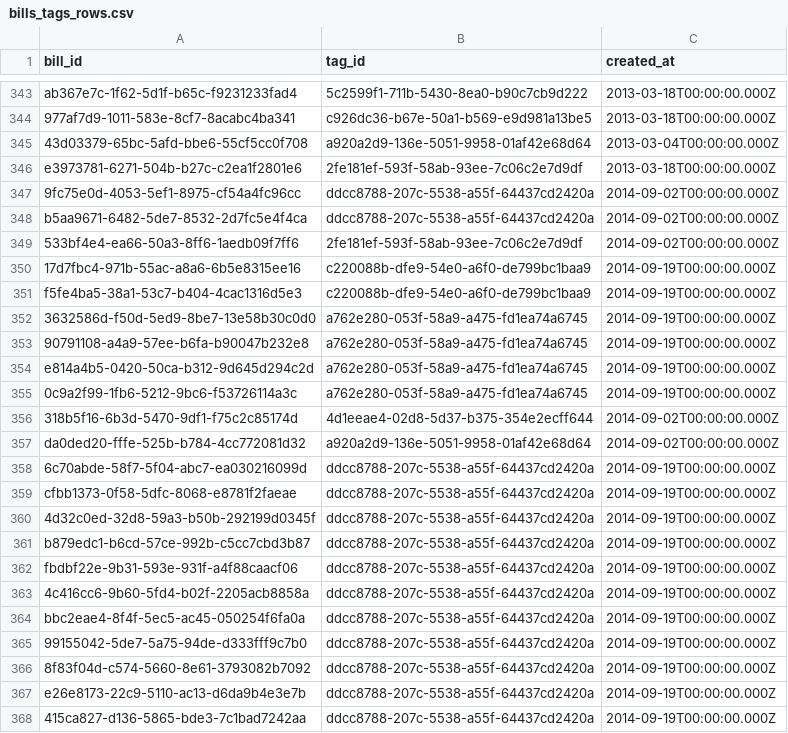
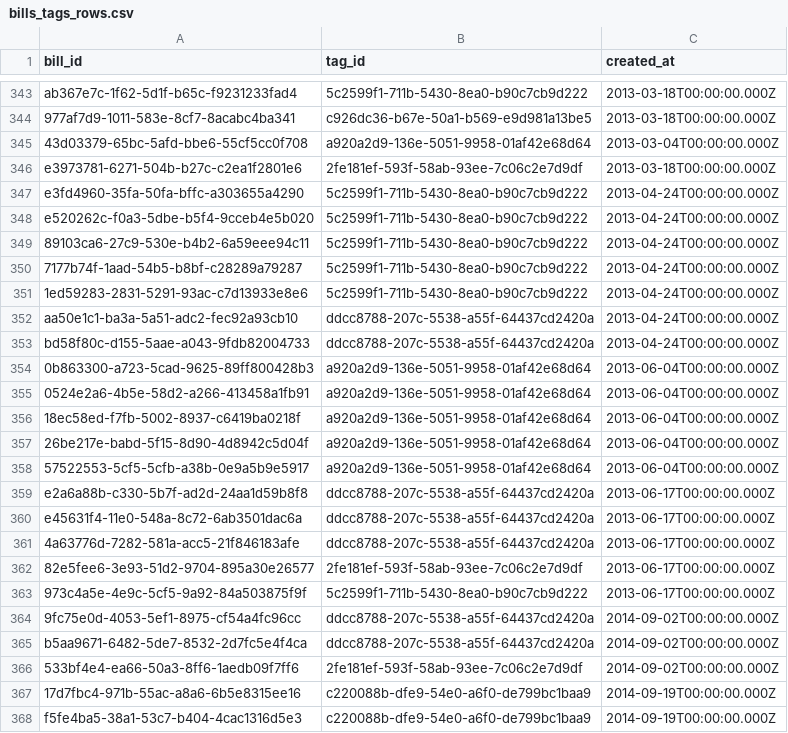
Before and after one commit to mirai-gikai-kasama-city/mirai-gikai-kasama, a CSV file: packages/seed/csv/data/bills_tags_rows.csv, drawn as a sheet; only a part is shown, gaps mark what is left out; the shorter side is filled out with more unchanged rows; the diff names each change by its address in the sheet, - before the commit and + after, or states it on an @@ line.

```diff
--- a/packages/seed/csv/data/bills_tags_rows.csv
+++ b/packages/seed/csv/data/bills_tags_rows.csv
+row 347: e3fd4960-35fa-50fa-bffc-a303655a4290 | 5c2599f1-711b-5430-8ea0-b90c7cb9d222 | 2013-04-24T00:00:00.000Z
+row 348: e520262c-f0a3-5dbe-b5f4-9cceb4e5b020 | 5c2599f1-711b-5430-8ea0-b90c7cb9d222 | 2013-04-24T00:00:00.000Z
+row 349: 89103ca6-27c9-530e-b4b2-6a59eee94c11 | 5c2599f1-711b-5430-8ea0-b90c7cb9d222 | 2013-04-24T00:00:00.000Z
+row 350: 7177b74f-1aad-54b5-b8bf-c28289a79287 | 5c2599f1-711b-5430-8ea0-b90c7cb9d222 | 2013-04-24T00:00:00.000Z
+row 351: 1ed59283-2831-5291-93ac-c7d13933e8e6 | 5c2599f1-711b-5430-8ea0-b90c7cb9d222 | 2013-04-24T00:00:00.000Z
+row 352: aa50e1c1-ba3a-5a51-adc2-fec92a93cb10 | ddcc8788-207c-5538-a55f-64437cd2420a | 2013-04-24T00:00:00.000Z
+row 353: bd58f80c-d155-5aae-a043-9fdb82004733 | ddcc8788-207c-5538-a55f-64437cd2420a | 2013-04-24T00:00:00.000Z
+row 354: 0b863300-a723-5cad-9625-89ff800428b3 | a920a2d9-136e-5051-9958-01af42e68d64 | 2013-06-04T00:00:00.000Z
+row 355: 0524e2a6-4b5e-58d2-a266-413458a1fb91 | a920a2d9-136e-5051-9958-01af42e68d64 | 2013-06-04T00:00:00.000Z
+row 356: 18ec58ed-f7fb-5002-8937-c6419ba0218f | a920a2d9-136e-5051-9958-01af42e68d64 | 2013-06-04T00:00:00.000Z
+row 357: 26be217e-babd-5f15-8d90-4d8942c5d04f | a920a2d9-136e-5051-9958-01af42e68d64 | 2013-06-04T00:00:00.000Z
+row 358: 57522553-5cf5-5cfb-a38b-0e9a5b9e5917 | a920a2d9-136e-5051-9958-01af42e68d64 | 2013-06-04T00:00:00.000Z
+row 359: e2a6a88b-c330-5b7f-ad2d-24aa1d59b8f8 | ddcc8788-207c-5538-a55f-64437cd2420a | 2013-06-17T00:00:00.000Z
+row 360: e45631f4-11e0-548a-8c72-6ab3501dac6a | ddcc8788-207c-5538-a55f-64437cd2420a | 2013-06-17T00:00:00.000Z
+row 361: 4a63776d-7282-581a-acc5-21f846183afe | ddcc8788-207c-5538-a55f-64437cd2420a | 2013-06-17T00:00:00.000Z
+row 362: 82e5fee6-3e93-51d2-9704-895a30e26577 | 2fe181ef-593f-58ab-93ee-7c06c2e7d9df | 2013-06-17T00:00:00.000Z
+row 363: 973c4a5e-4e9c-5cf5-9a92-84a503875f9f | 5c2599f1-711b-5430-8ea0-b90c7cb9d222 | 2013-06-17T00:00:00.000Z
```
Also changed, not shown: packages/seed/csv/data/diet_sessions_rows.csv, 5 other files.
